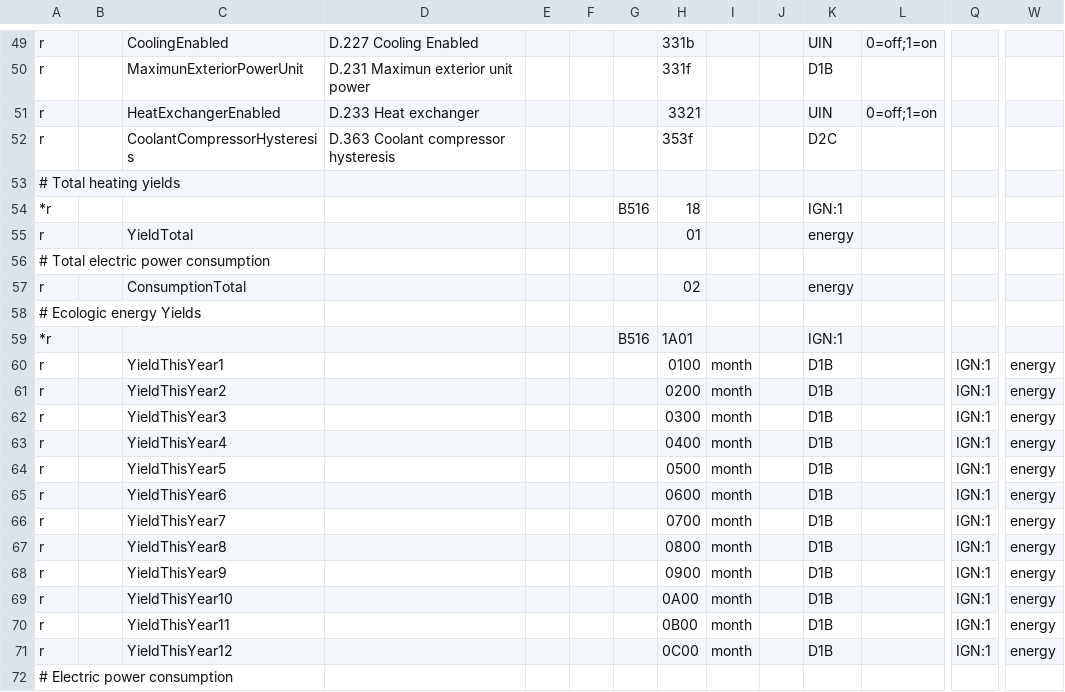
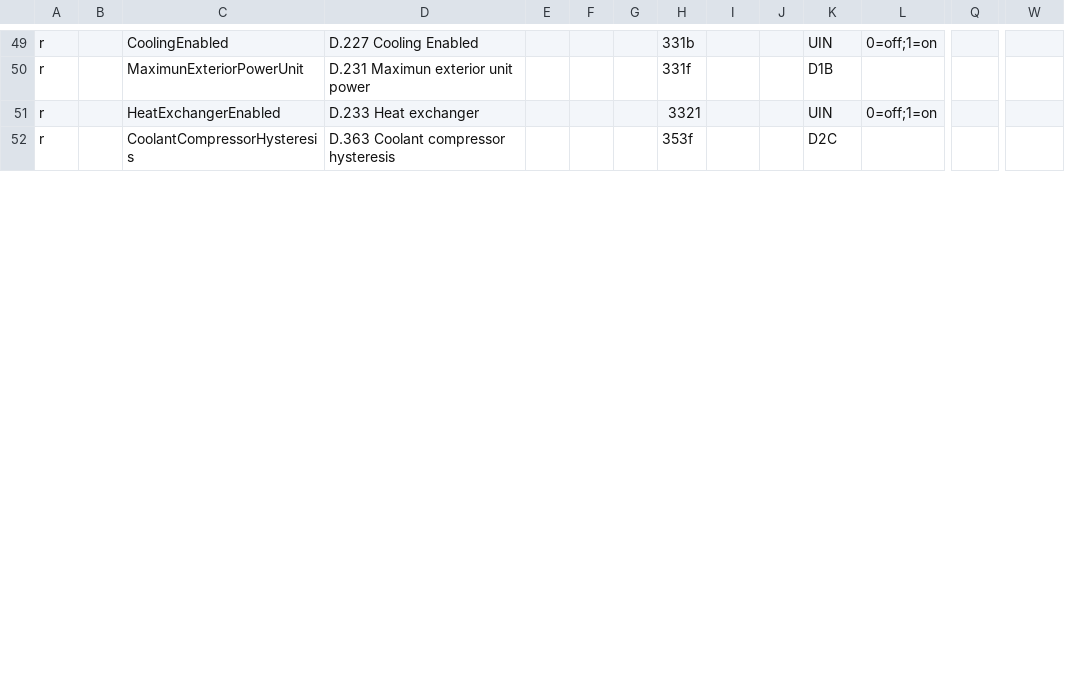
Before and after one commit to JosemyAB/ebusd-configuration, a CSV file: ebusd-2.1.x/en/vaillant/08.hmu.csv, drawn as a sheet; only a part is shown, gaps mark what is left out; removed rows and columns are numbered as before the commit, all else as after; rows hold the shown columns only; the diff covers the shown part only; the diff names each change by its address in the sheet, - before the commit and + after, or states it on an @@ line.

Commit message:
Update 08.hmu.csv

```diff
--- a/ebusd-2.1.x/en/vaillant/08.hmu.csv
+++ b/ebusd-2.1.x/en/vaillant/08.hmu.csv
-row 53: # Total heating yields
-row 54: *r |  |  |  |  |  | B516 | 18 |  |  | IGN:1
-row 55: r |  | YieldTotal |  |  |  |  | 01 |  |  | energy
-row 56: # Total electric power consumption
-row 57: r |  | ConsumptionTotal |  |  |  |  | 02 |  |  | energy
-row 58: # Ecologic energy Yields
-row 59: *r |  |  |  |  |  | B516 | 1A01 |  |  | IGN:1
-row 60: r |  | YieldThisYear1 |  |  |  |  | 0100 | month |  | D1B |  | IGN:1 | energy
-row 61: r |  | YieldThisYear2 |  |  |  |  | 0200 | month |  | D1B |  | IGN:1 | energy
-row 62: r |  | YieldThisYear3 |  |  |  |  | 0300 | month |  | D1B |  | IGN:1 | energy
-row 63: r |  | YieldThisYear4 |  |  |  |  | 0400 | month |  | D1B |  | IGN:1 | energy
-row 64: r |  | YieldThisYear5 |  |  |  |  | 0500 | month |  | D1B |  | IGN:1 | energy
-row 65: r |  | YieldThisYear6 |  |  |  |  | 0600 | month |  | D1B |  | IGN:1 | energy
-row 66: r |  | YieldThisYear7 |  |  |  |  | 0700 | month |  | D1B |  | IGN:1 | energy
-row 67: r |  | YieldThisYear8 |  |  |  |  | 0800 | month |  | D1B |  | IGN:1 | energy
-row 68: r |  | YieldThisYear9 |  |  |  |  | 0900 | month |  | D1B |  | IGN:1 | energy
-row 69: r |  | YieldThisYear10 |  |  |  |  | 0A00 | month |  | D1B |  | IGN:1 | energy
-row 70: r |  | YieldThisYear11 |  |  |  |  | 0B00 | month |  | D1B |  | IGN:1 | energy
-row 71: r |  | YieldThisYear12 |  |  |  |  | 0C00 | month |  | D1B |  | IGN:1 | energy
-row 72: # Electric power consumption
```
Also changed, not shown: 1 added row and 14 removed rows elsewhere in this file.
